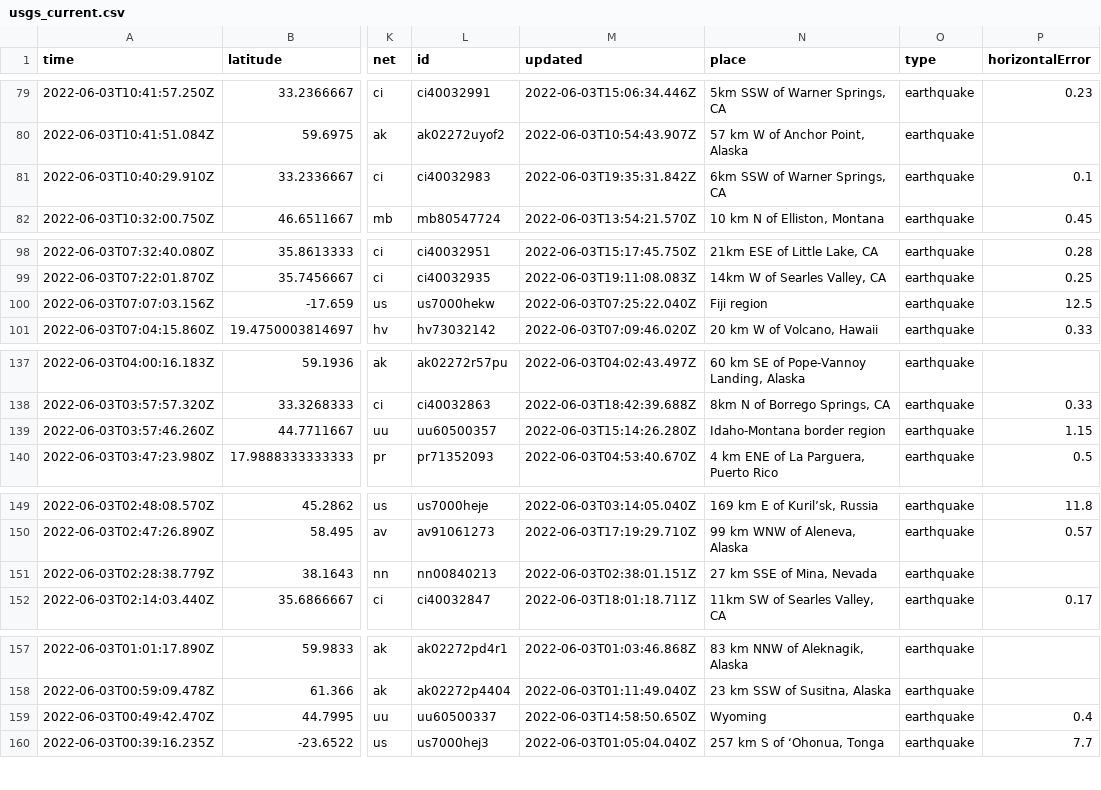
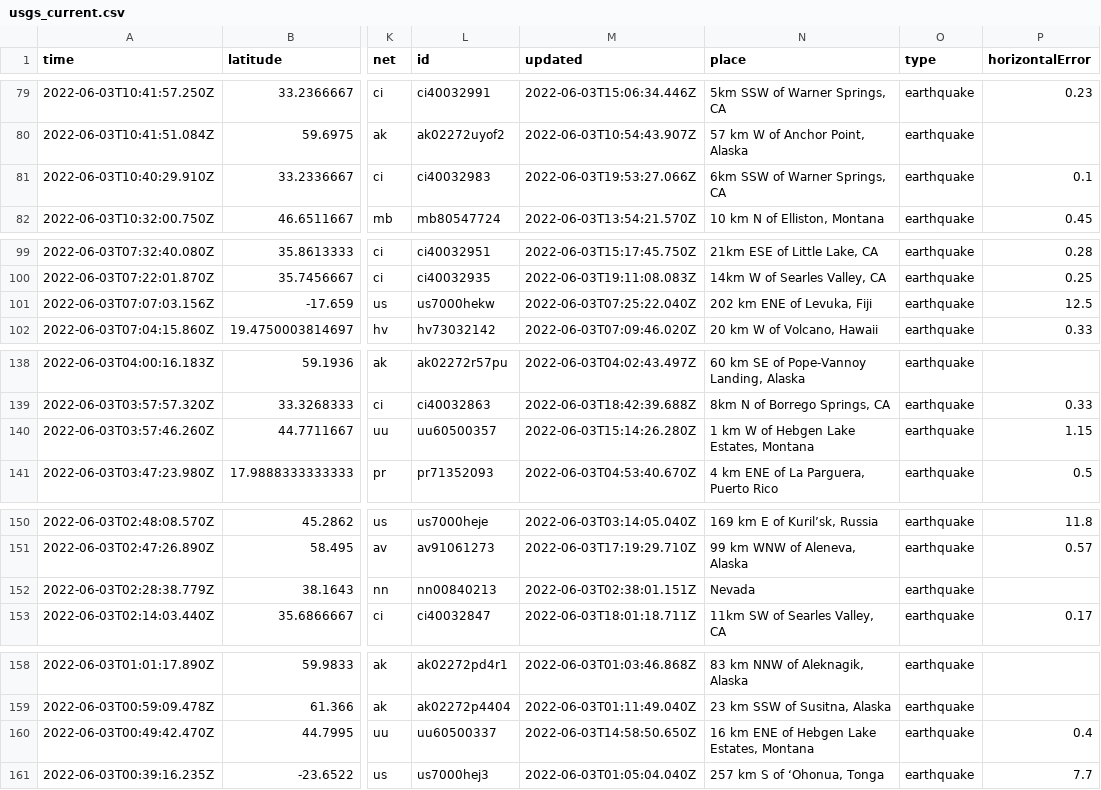
Before and after one commit to lalers/my-data-robot, a CSV file: usgs_current.csv, drawn as a sheet; only a part is shown, gaps mark what is left out; addresses are those after the commit; the diff covers the shown part only; the diff names each change by its address in the sheet, - before the commit and + after, or states it on an @@ line.

```diff
--- a/usgs_current.csv
+++ b/usgs_current.csv
-M81 (updated): 2022-06-03T19:35:31.842Z
+M81 (updated): 2022-06-03T19:53:27.066Z
-N101 (place): Fiji region
+N101 (place): 202 km ENE of Levuka, Fiji
-N140 (place): Idaho-Montana border region
+N140 (place): 1 km W of Hebgen Lake Estates, Montana
-N152 (place): 27 km SSE of Mina, Nevada
+N152 (place): Nevada
-N160 (place): Wyoming
+N160 (place): 16 km ENE of Hebgen Lake Estates, Montana
```
Also changed, not shown: 1 added row, 2 removed rows and 5 edited cells elsewhere in this file.
